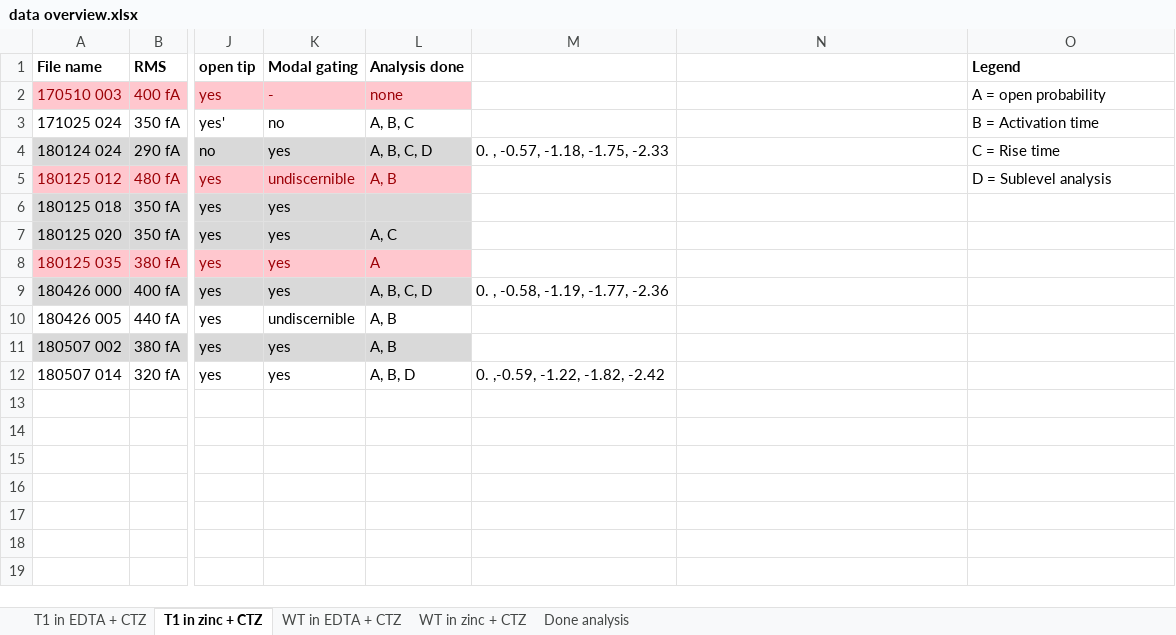
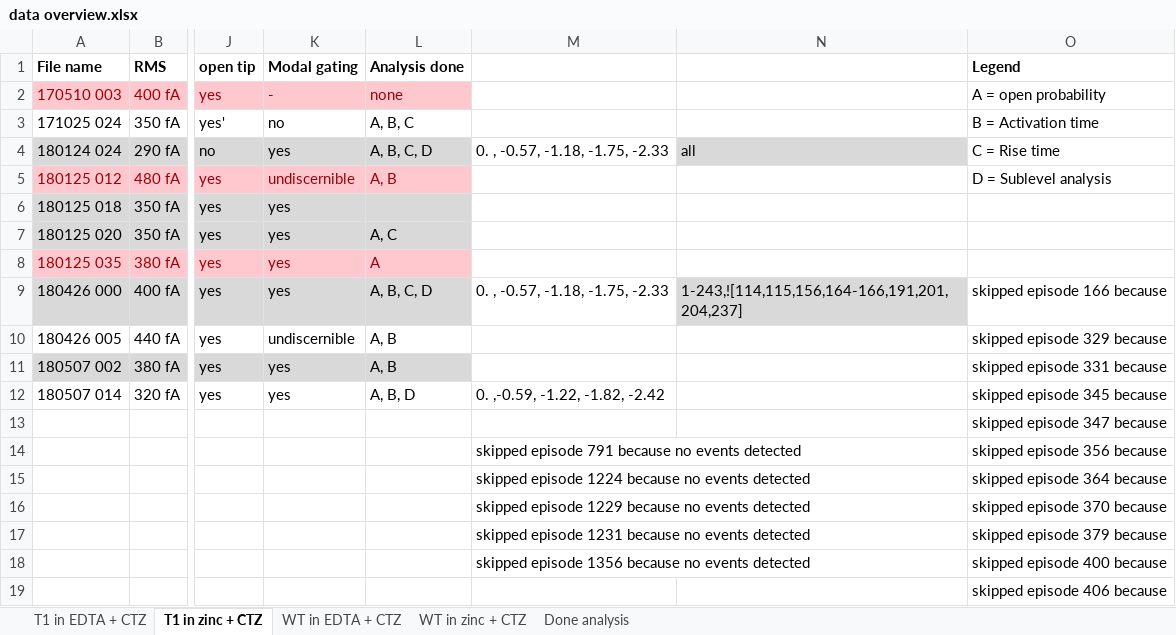
Before and after one commit to LukBorn/ASCAM, an Excel workbook: data overview.xlsx, sheet T1 in zinc + CTZ, drawn as a sheet; only a part is shown, gaps mark what is left out; values as stored, in another font and other column widths than the file's, no borders; rows hold the shown columns only; the diff names each change by its address in the sheet, - before the commit and + after, or states it on an @@ line.

Commit message:
did first event analysis

```diff
--- a/data overview.xlsx (sheet T1 in zinc + CTZ)
+++ b/data overview.xlsx (sheet T1 in zinc + CTZ)
-N4: (empty)
+N4: all
-N4 fill: none
+N4 fill: #D9D9D9
-M9: 0. , -0.58, -1.19, -1.77, -2.36
+M9: 0. , -0.57, -1.18, -1.75, -2.33
-N9: (empty)
+N9: 1-243,![114,115,156,164-166,191,201,204,237]
-N9 fill: none
+N9 fill: #D9D9D9
-O9 (Legend): (empty)
+O9 (Legend): skipped episode 166 because
-O10 (Legend): (empty)
+O10 (Legend): skipped episode 329 because
-O11 (Legend): (empty)
+O11 (Legend): skipped episode 331 because
-O12 (Legend): (empty)
+O12 (Legend): skipped episode 345 because
+row 13:  |  |  |  |  |  |  | skipped episode 347 because
+row 14:  |  |  |  |  | skipped episode 791 because no events detected |  | skipped episode 356 because
+row 15:  |  |  |  |  | skipped episode 1224 because no events detected |  | skipped episode 364 because
+row 16:  |  |  |  |  | skipped episode 1229 because no events detected |  | skipped episode 370 because
+row 17:  |  |  |  |  | skipped episode 1231 because no events detected |  | skipped episode 379 because
+row 18:  |  |  |  |  | skipped episode 1356 because no events detected |  | skipped episode 400 because
+row 19:  |  |  |  |  |  |  | skipped episode 406 because
```
Also changed, not shown: sheet T1 in EDTA + CTZ, 4 other files.
